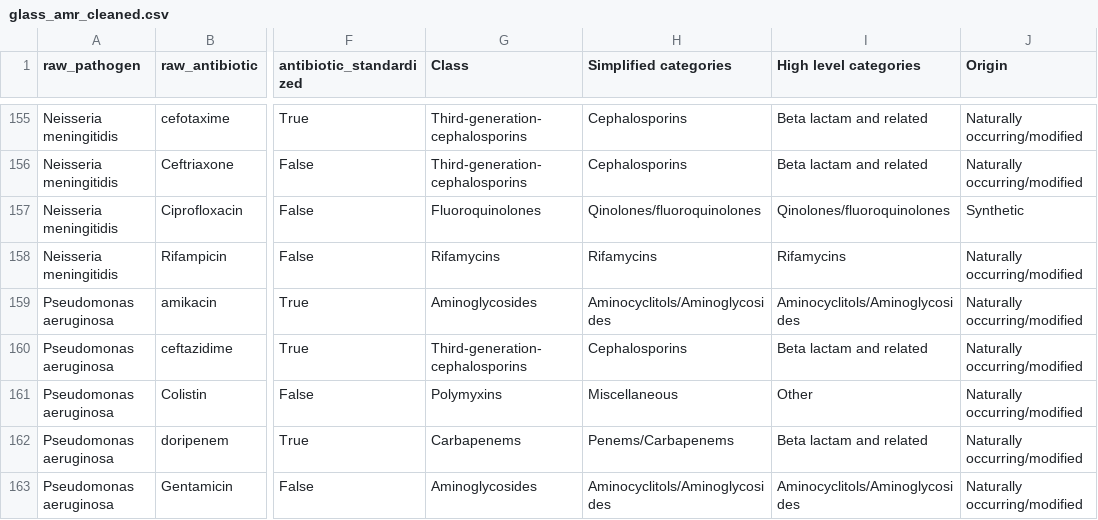
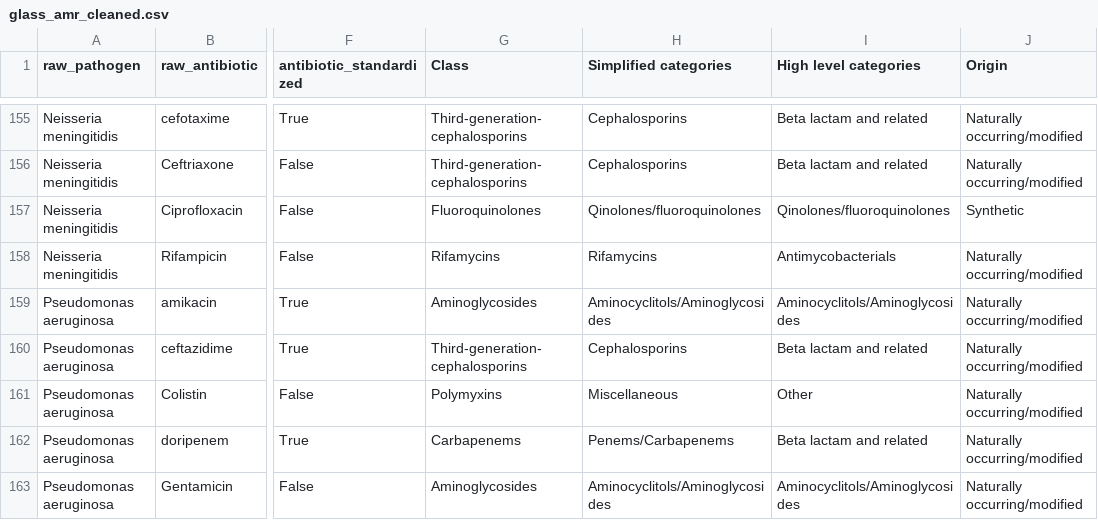
Before and after one commit to fabriziocosta/Antimicrobial-Resistance, a CSV file: assets/glass_amr_cleaned.csv, drawn as a sheet; only a part is shown, gaps mark what is left out; the diff names each change by its address in the sheet, - before the commit and + after, or states it on an @@ line.

```diff
--- a/assets/glass_amr_cleaned.csv
+++ b/assets/glass_amr_cleaned.csv
-I158 (High level categories): Rifamycins
+I158 (High level categories): Antimycobacterials
```
Also changed, not shown: sites/amr-si-explorer/data/antibiotic_wikipedia_links.csv, 22 other files.
